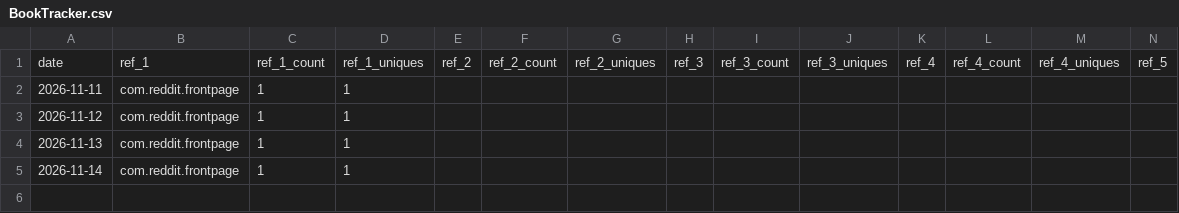
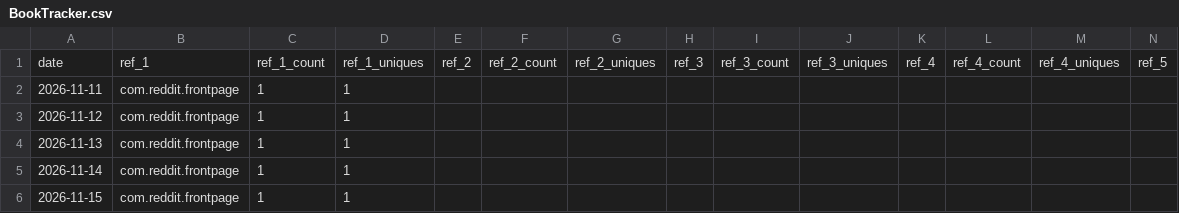
Before and after one commit to Pickle776/github-repo-traffic-stats, a CSV file: data/github_referrers/BookTracker.csv, drawn as a sheet; only a part is shown; rows hold the shown columns only; the diff names each change by its address in the sheet, - before the commit and + after, or states it on an @@ line.

```diff
--- a/data/github_referrers/BookTracker.csv
+++ b/data/github_referrers/BookTracker.csv
+row 6: 2026-11-15 | com.reddit.frontpage | 1 | 1
```
Also changed, not shown: data/github_paths/BookTracker.csv, data/github_paths/JWall.csv, 23 other files.
